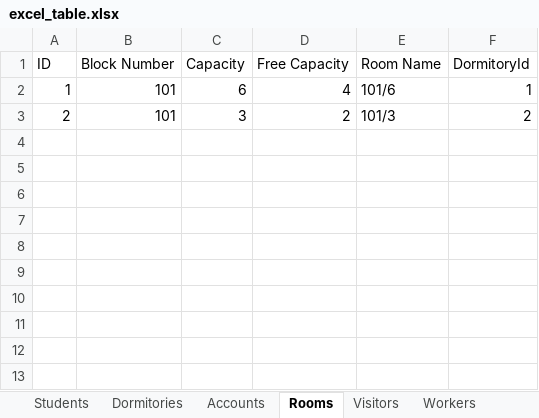
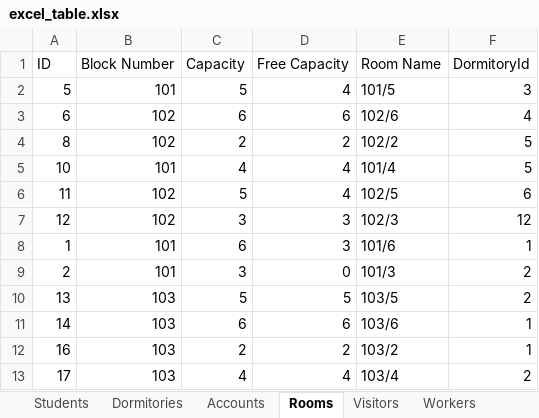
Before and after one commit to MoloZzz/DormitoryRestApi, an Excel workbook: server/static/excel_table.xlsx, sheet Rooms, drawn as a sheet; values as stored, in another font and other column widths than the file's, no borders; addresses are those after the commit; the diff names each change by its address in the sheet, - before the commit and + after, or states it on an @@ line.

```diff
--- a/server/static/excel_table.xlsx (sheet Rooms)
+++ b/server/static/excel_table.xlsx (sheet Rooms)
+row 2: 5 | 101 | 5 | 4 | 101/5 | 3
+row 3: 6 | 102 | 6 | 6 | 102/6 | 4
+row 4: 8 | 102 | 2 | 2 | 102/2 | 5
+row 5: 10 | 101 | 4 | 4 | 101/4 | 5
+row 6: 11 | 102 | 5 | 4 | 102/5 | 6
+row 7: 12 | 102 | 3 | 3 | 102/3 | 12
-D8 (Free Capacity): 4
+D8 (Free Capacity): 3
-D9 (Free Capacity): 2
+D9 (Free Capacity): 0
+row 10: 13 | 103 | 5 | 5 | 103/5 | 2
+row 11: 14 | 103 | 6 | 6 | 103/6 | 1
+row 12: 16 | 103 | 2 | 2 | 103/2 | 1
+row 13: 17 | 103 | 4 | 4 | 103/4 | 2
```
Also changed, not shown: sheet Dormitories, sheet Students, sheet Accounts, sheet Workers, 5 other files.
